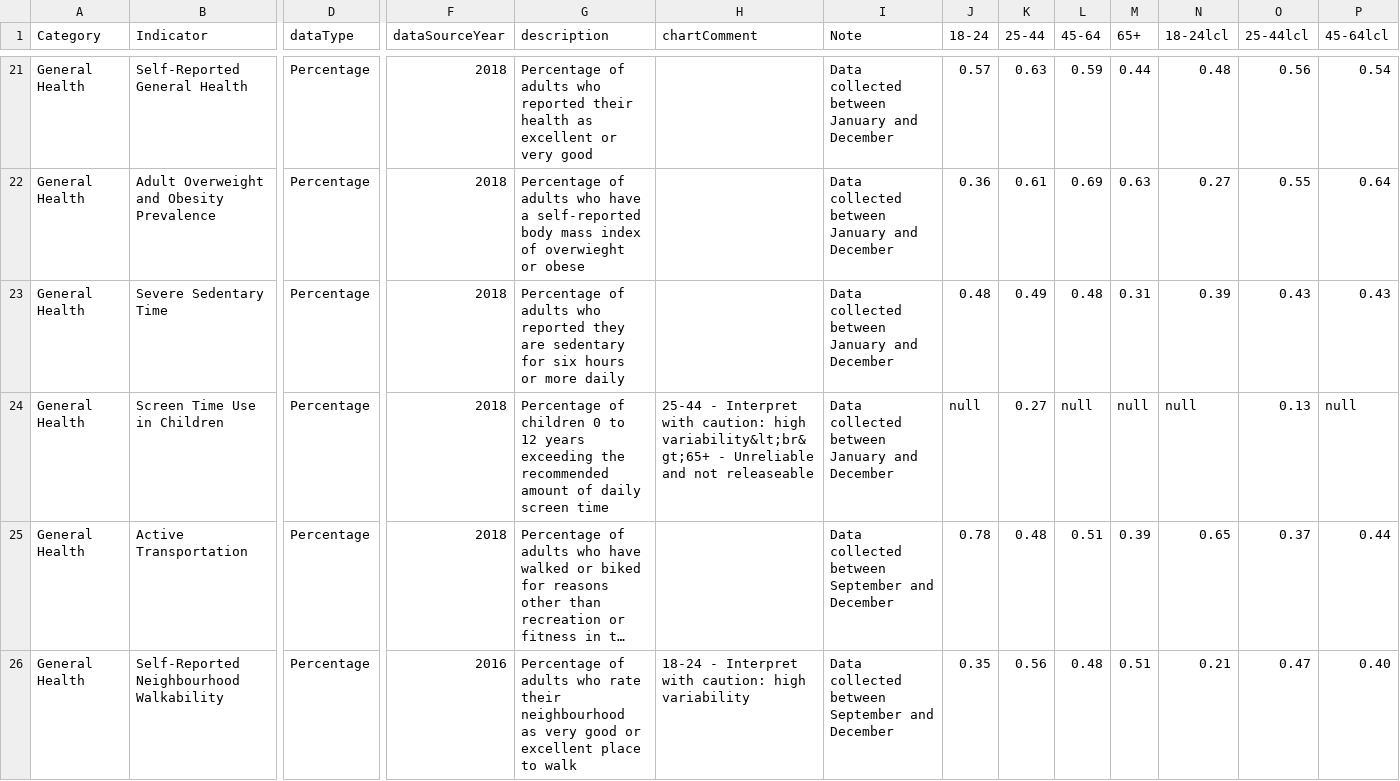
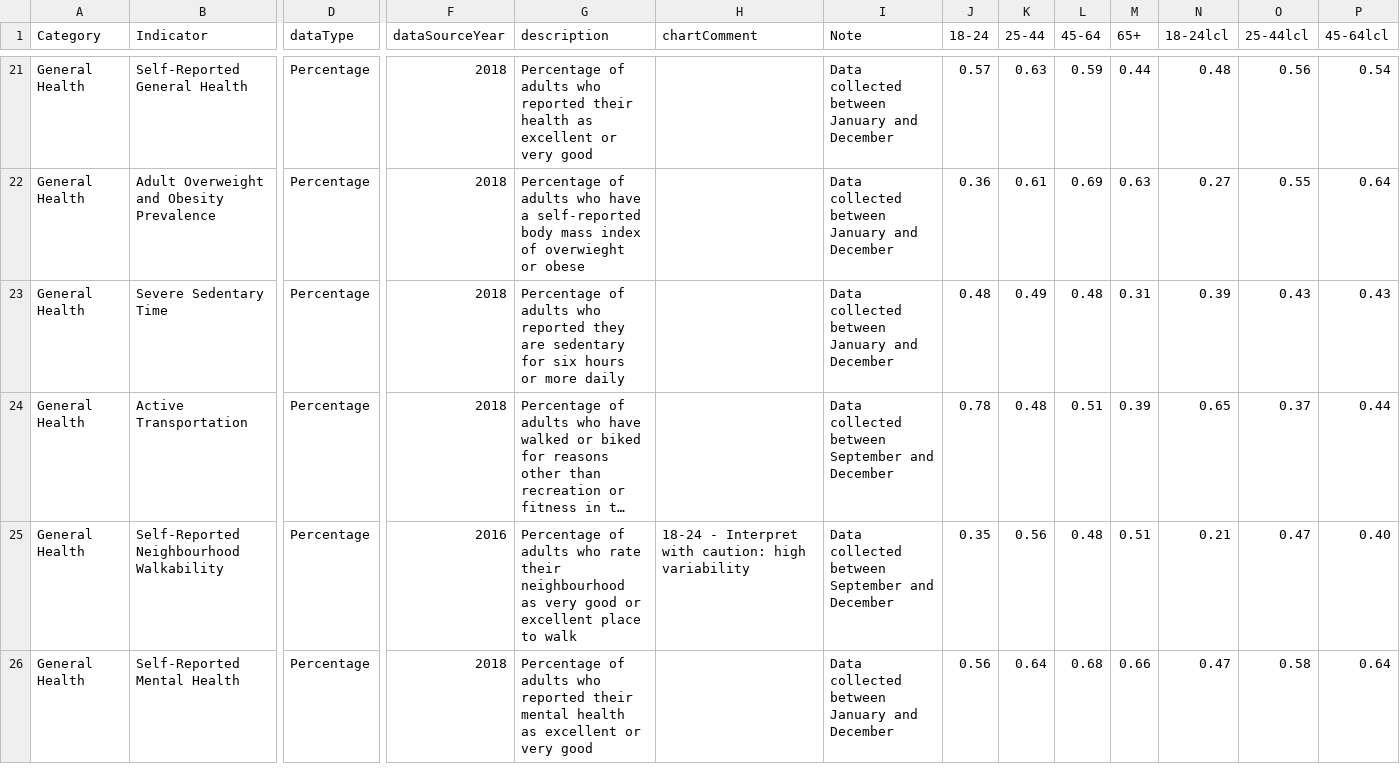
Before and after one commit to DurhamRegionHARP/RRFSS-data-explorer, a CSV file: _data/age_spread.csv, drawn as a sheet; only a part is shown, gaps mark what is left out; the shorter side is filled out with more unchanged rows; long unchanged cells end in …; removed rows and columns are numbered as before the commit, all else as after; rows hold the shown columns only; the diff covers the shown part only; the diff names each change by its address in the sheet, - before the commit and + after, or states it on an @@ line.

```diff
--- a/_data/age_spread.csv
+++ b/_data/age_spread.csv
-row 24: General Health | Screen Time Use in Children | Percentage | 2018 | Percentage of children 0 to 12 years exceeding the recommended amount of daily screen time | 25-44 - Interpret with caution: high variability&lt;br&gt;65+ - Unreliable and not releaseable | Data collected between January and December | null | 0.27 | null | null | null | 0.13 | null
```
Also changed, not shown: 1 added row elsewhere in this file, _data/gender_gap.csv, _data/income_divide.csv, 1 other file.
